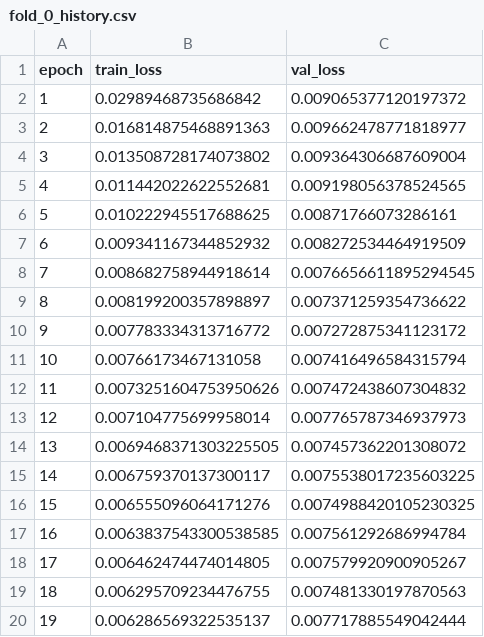
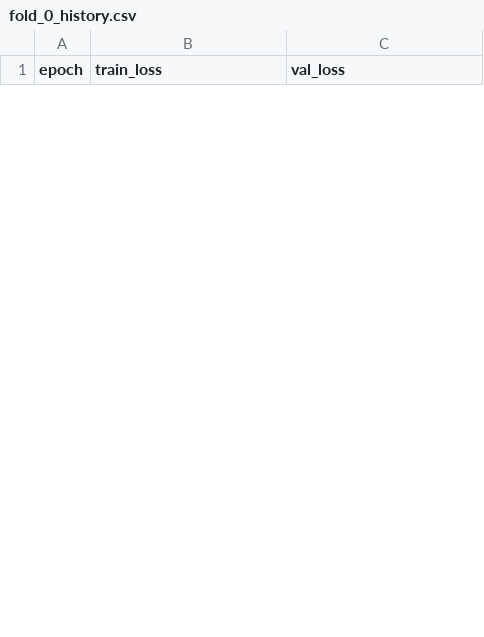
Before and after one commit to RachanaSubedi/deepkriging_new, a CSV file: outputs/validation/fold_0_history.csv, drawn as a sheet; only a part is shown; removed rows and columns are numbered as before the commit, all else as after; the diff covers the shown part only; the diff names each change by its address in the sheet, - before the commit and + after, or states it on an @@ line.

```diff
--- a/outputs/validation/fold_0_history.csv
+++ b/outputs/validation/fold_0_history.csv
-row 2: 1 | 0.02989468735686842 | 0.009065377120197372
-row 3: 2 | 0.016814875468891363 | 0.009662478771818977
-row 4: 3 | 0.013508728174073802 | 0.009364306687609004
-row 5: 4 | 0.011442022622552681 | 0.009198056378524565
-row 6: 5 | 0.010222945517688625 | 0.00871766073286161
-row 7: 6 | 0.009341167344852932 | 0.008272534464919509
-row 8: 7 | 0.008682758944918614 | 0.0076656611895294545
-row 9: 8 | 0.008199200357898897 | 0.007371259354736622
-row 10: 9 | 0.007783334313716772 | 0.007272875341123172
-row 11: 10 | 0.00766173467131058 | 0.007416496584315794
-row 12: 11 | 0.0073251604753950626 | 0.007472438607304832
-row 13: 12 | 0.007104775699958014 | 0.007765787346937973
-row 14: 13 | 0.0069468371303225505 | 0.007457362201308072
-row 15: 14 | 0.006759370137300117 | 0.0075538017235603225
-row 16: 15 | 0.006555096064171276 | 0.0074988420105230325
-row 17: 16 | 0.0063837543300538585 | 0.007561292686994784
-row 18: 17 | 0.006462474474014805 | 0.007579920900905267
-row 19: 18 | 0.006295709234476755 | 0.007481330197870563
-row 20: 19 | 0.006286569322535137 | 0.007717885549042444
```
Also changed, not shown: 34 added rows and 10 removed rows elsewhere in this file, outputs/validation/fold_0_S1_predictions.csv, outputs/validation/fold_1_S2_predictions.csv, 25 other files.
